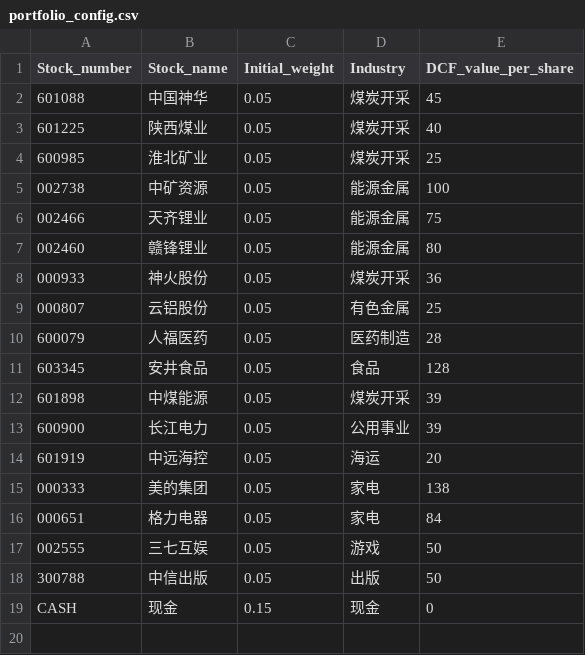
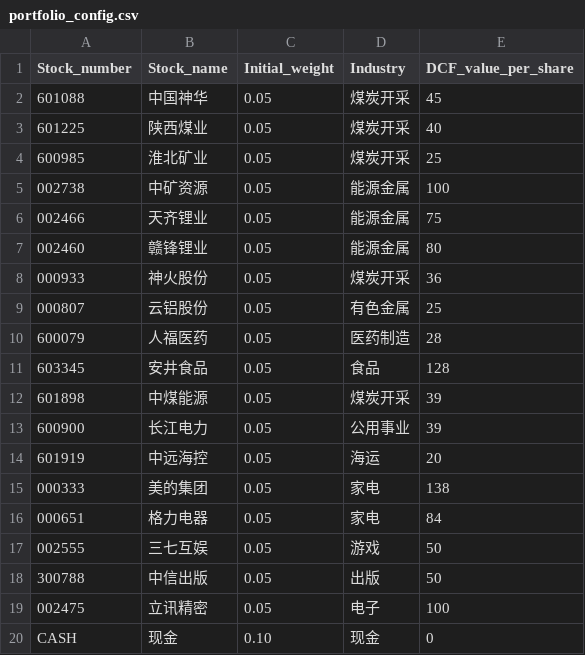
Before and after one commit to XF10000/rotation_strategy_system, a CSV file: Input/portfolio_config.csv, drawn as a sheet.

```diff
--- a/Input/portfolio_config.csv
+++ b/Input/portfolio_config.csv
@@ -18,2 +18,3 @@
 300788,中信出版,0.05,出版,50
-CASH,现金,0.15,现金,0
+002475,立讯精密,0.05,电子,100
+CASH,现金,0.10,现金,0
```
Also changed, not shown: Input/Backtest_settings.csv, 2 other files.
